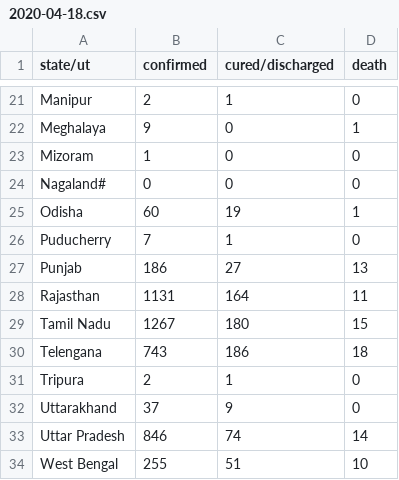
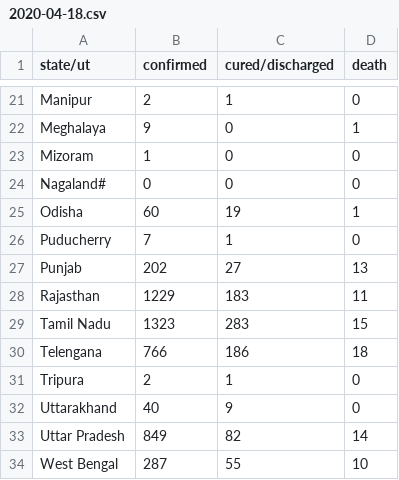
Before and after one commit to bauripalash/ncov-19-india, a CSV file: data/2020-04-18.csv, drawn as a sheet; only a part is shown, gaps mark what is left out; the diff covers the shown part only.

```diff
--- a/data/2020-04-18.csv
+++ b/data/2020-04-18.csv
@@ -26,9 +26,9 @@ Odisha,60,19,1
 Puducherry,7,1,0
-Punjab,186,27,13
-Rajasthan,1131,164,11
-Tamil Nadu,1267,180,15
-Telengana,743,186,18
+Punjab,202,27,13
+Rajasthan,1229,183,11
+Tamil Nadu,1323,283,15
+Telengana,766,186,18
 Tripura,2,1,0
-Uttarakhand,37,9,0
-Uttar Pradesh,846,74,14
-West Bengal,255,51,10
+Uttarakhand,40,9,0
+Uttar Pradesh,849,82,14
+West Bengal,287,55,10
```
Also changed, not shown: 26 edited cells elsewhere in this file, 1 other file.
